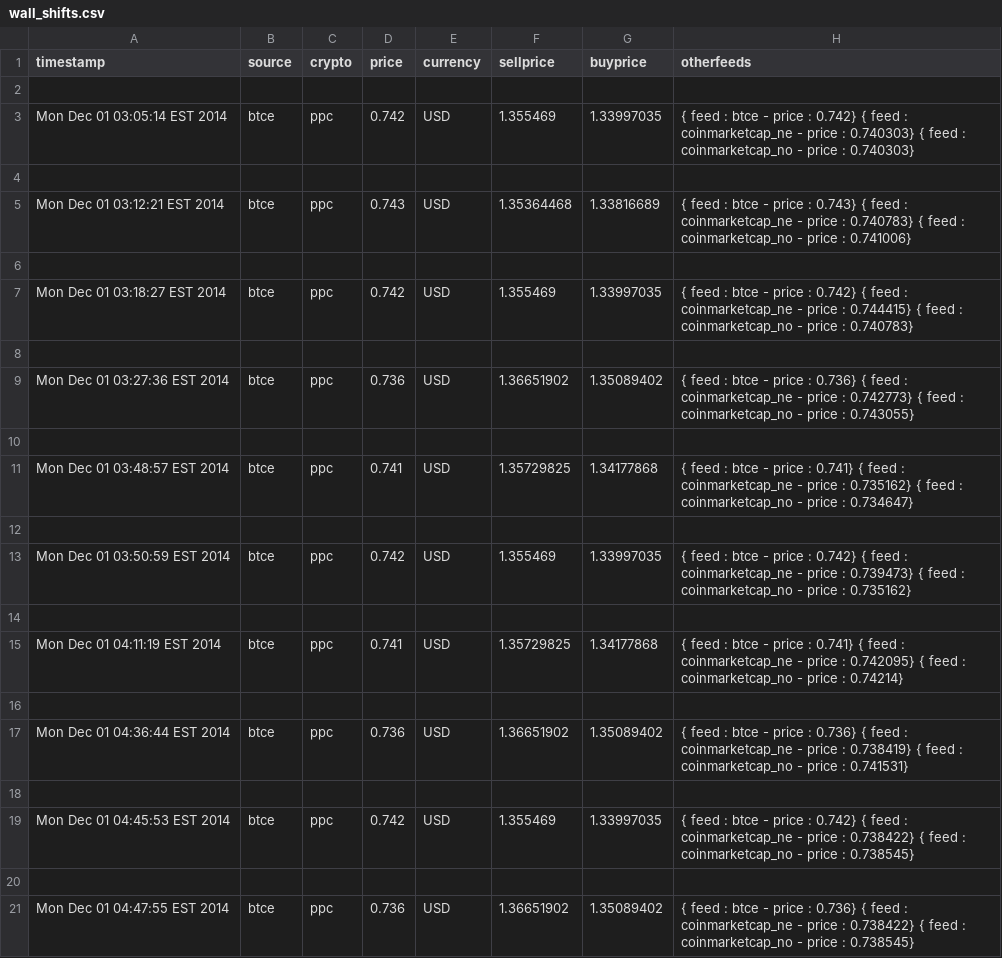
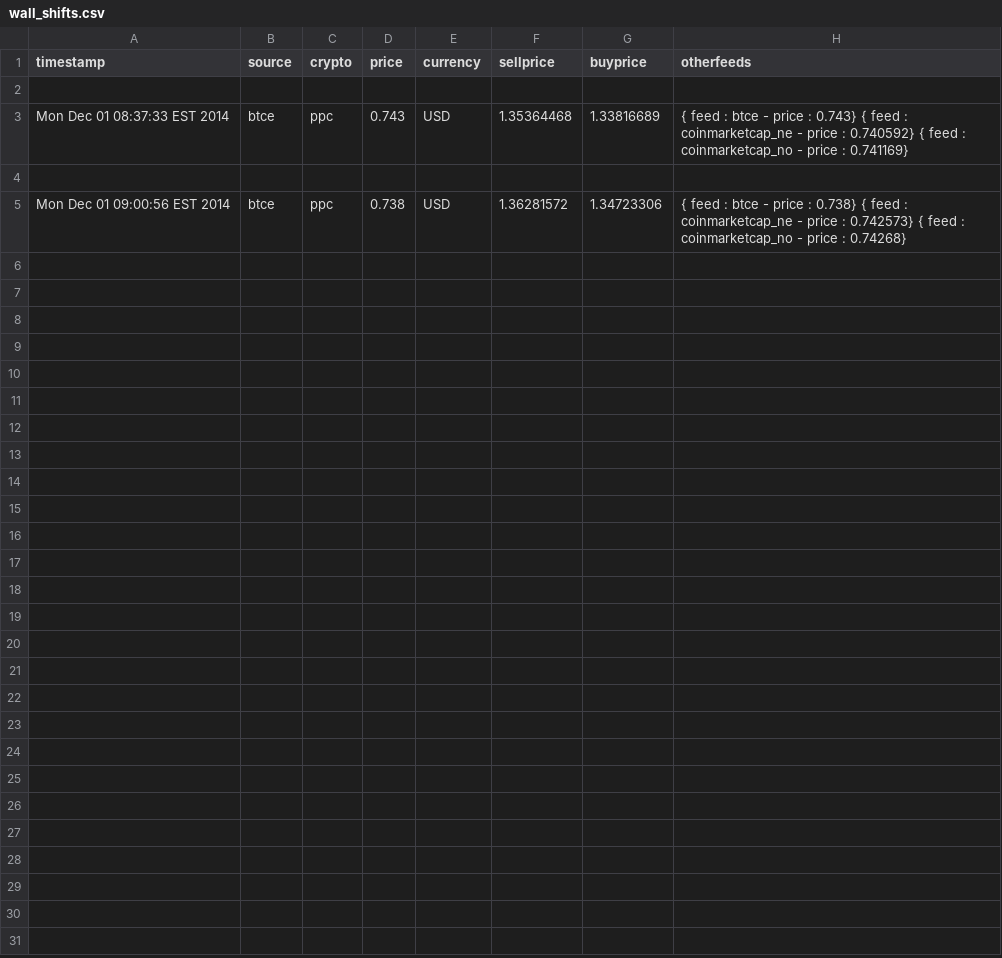
Before and after one commit to KiaraTamm/kiaratamm-OLD, a CSV file: data/ccedk_nbtppc/wall_shifts.csv, drawn as a sheet; only a part is shown; the diff covers the shown part only.

```diff
--- a/data/ccedk_nbtppc/wall_shifts.csv
+++ b/data/ccedk_nbtppc/wall_shifts.csv
@@ -2,20 +2,4 @@ timestamp,source,crypto,price,currency,sellprice,buyprice,otherfeeds
 
-Mon Dec 01 03:05:14 EST 2014,btce,ppc,0.742,USD,1.355469,1.33997035,{ feed : btce - price : 0.742}  { feed : coinmarketcap_ne - price : 0.740303}  { feed : coinmarketcap_no - price : 0.740303}
+Mon Dec 01 08:37:33 EST 2014,btce,ppc,0.743,USD,1.35364468,1.33816689,{ feed : btce - price : 0.743}  { feed : coinmarketcap_ne - price : 0.740592}  { feed : coinmarketcap_no - price : 0.741169}
 
-Mon Dec 01 03:12:21 EST 2014,btce,ppc,0.743,USD,1.35364468,1.33816689,{ feed : btce - price : 0.743}  { feed : coinmarketcap_ne - price : 0.740783}  { feed : coinmarketcap_no - price : 0.741006}
-
-Mon Dec 01 03:18:27 EST 2014,btce,ppc,0.742,USD,1.355469,1.33997035,{ feed : btce - price : 0.742}  { feed : coinmarketcap_ne - price : 0.744415}  { feed : coinmarketcap_no - price : 0.740783}
-
-Mon Dec 01 03:27:36 EST 2014,btce,ppc,0.736,USD,1.36651902,1.35089402,{ feed : btce - price : 0.736}  { feed : coinmarketcap_ne - price : 0.742773}  { feed : coinmarketcap_no - price : 0.743055}
-
-Mon Dec 01 03:48:57 EST 2014,btce,ppc,0.741,USD,1.35729825,1.34177868,{ feed : btce - price : 0.741}  { feed : coinmarketcap_ne - price : 0.735162}  { feed : coinmarketcap_no - price : 0.734647}
-
-Mon Dec 01 03:50:59 EST 2014,btce,ppc,0.742,USD,1.355469,1.33997035,{ feed : btce - price : 0.742}  { feed : coinmarketcap_ne - price : 0.739473}  { feed : coinmarketcap_no - price : 0.735162}
-
-Mon Dec 01 04:11:19 EST 2014,btce,ppc,0.741,USD,1.35729825,1.34177868,{ feed : btce - price : 0.741}  { feed : coinmarketcap_ne - price : 0.742095}  { feed : coinmarketcap_no - price : 0.74214}
-
-Mon Dec 01 04:36:44 EST 2014,btce,ppc,0.736,USD,1.36651902,1.35089402,{ feed : btce - price : 0.736}  { feed : coinmarketcap_ne - price : 0.738419}  { feed : coinmarketcap_no - price : 0.741531}
-
-Mon Dec 01 04:45:53 EST 2014,btce,ppc,0.742,USD,1.355469,1.33997035,{ feed : btce - price : 0.742}  { feed : coinmarketcap_ne - price : 0.738422}  { feed : coinmarketcap_no - price : 0.738545}
-
-Mon Dec 01 04:47:55 EST 2014,btce,ppc,0.736,USD,1.36651902,1.35089402,{ feed : btce - price : 0.736}  { feed : coinmarketcap_ne - price : 0.738422}  { feed : coinmarketcap_no - price : 0.738545}
+Mon Dec 01 09:00:56 EST 2014,btce,ppc,0.738,USD,1.36281572,1.34723306,{ feed : btce - price : 0.738}  { feed : coinmarketcap_ne - price : 0.742573}  { feed : coinmarketcap_no - price : 0.74268}
```
Also changed, not shown: 16 removed rows elsewhere in this file, data/ccedk_nbtbtc/orders_history.csv, data/ccedk_nbtbtc/wall_shifts.csv, 10 other files.
